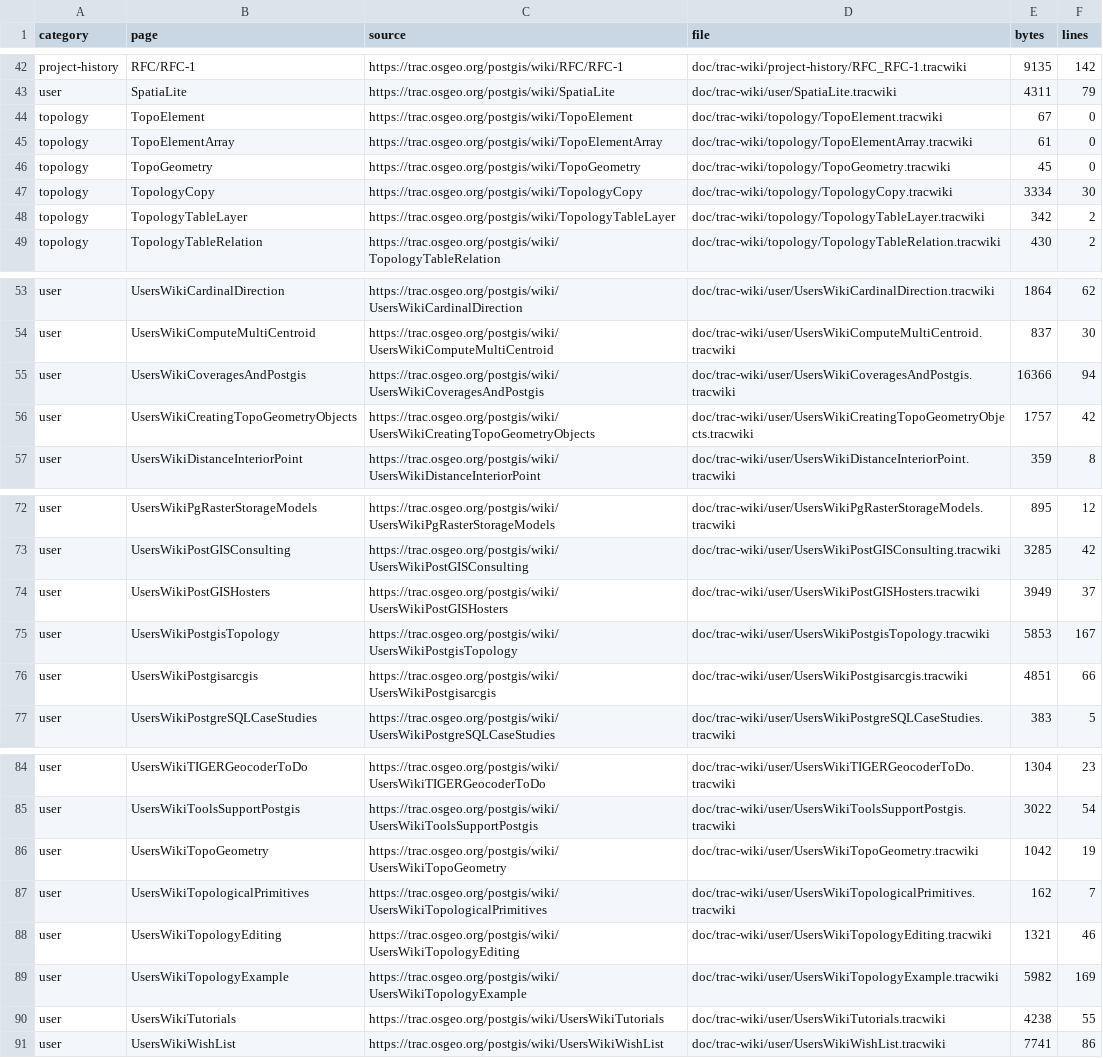
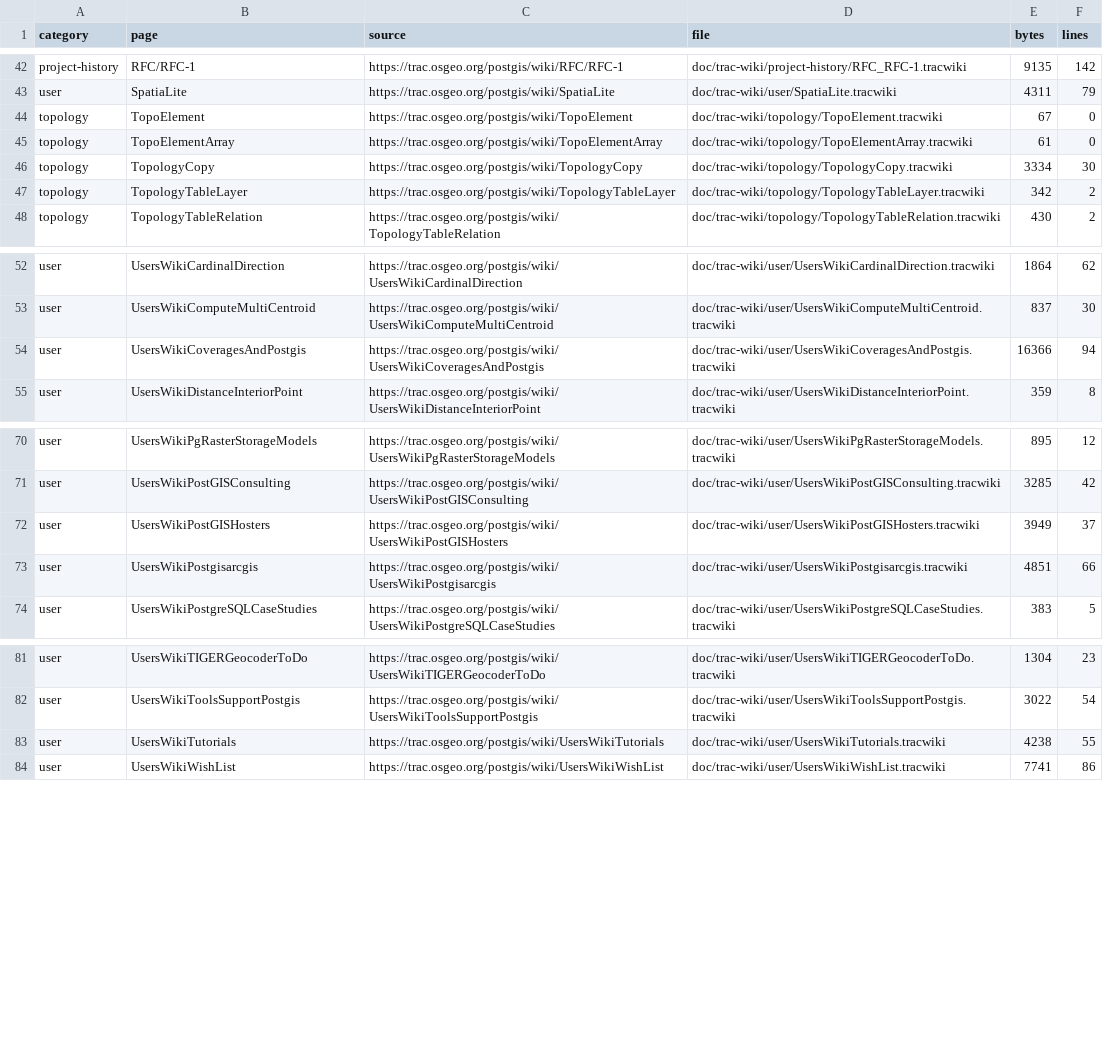
Before and after one commit to Komzpa/postgis, a TSV file: doc/trac-wiki/MANIFEST.tsv, drawn as a sheet; only a part is shown, gaps mark what is left out; the diff names each change by its address in the sheet, - before the commit and + after, or states it on an @@ line.

Commit message:
doc: retire topology overview wiki sources

```diff
--- a/doc/trac-wiki/MANIFEST.tsv
+++ b/doc/trac-wiki/MANIFEST.tsv
-row 46: topology | TopoGeometry | https://trac.osgeo.org/postgis/wiki/TopoGeometry | doc/trac-wiki/topology/TopoGeometry.tracwiki | 45 | 0
-row 56: user | UsersWikiCreatingTopoGeometryObjects | https://trac.osgeo.org/postgis/wiki/UsersWikiCreatingTopoGeometryObjects | doc/trac-wiki/user/UsersWikiCreatingTopoGeometryObjects.tracwiki | 1757 | 42
-row 75: user | UsersWikiPostgisTopology | https://trac.osgeo.org/postgis/wiki/UsersWikiPostgisTopology | doc/trac-wiki/user/UsersWikiPostgisTopology.tracwiki | 5853 | 167
-row 86: user | UsersWikiTopoGeometry | https://trac.osgeo.org/postgis/wiki/UsersWikiTopoGeometry | doc/trac-wiki/user/UsersWikiTopoGeometry.tracwiki | 1042 | 19
-row 87: user | UsersWikiTopologicalPrimitives | https://trac.osgeo.org/postgis/wiki/UsersWikiTopologicalPrimitives | doc/trac-wiki/user/UsersWikiTopologicalPrimitives.tracwiki | 162 | 7
-row 88: user | UsersWikiTopologyEditing | https://trac.osgeo.org/postgis/wiki/UsersWikiTopologyEditing | doc/trac-wiki/user/UsersWikiTopologyEditing.tracwiki | 1321 | 46
-row 89: user | UsersWikiTopologyExample | https://trac.osgeo.org/postgis/wiki/UsersWikiTopologyExample | doc/trac-wiki/user/UsersWikiTopologyExample.tracwiki | 5982 | 169
```
Also changed, not shown: 10 other files.
